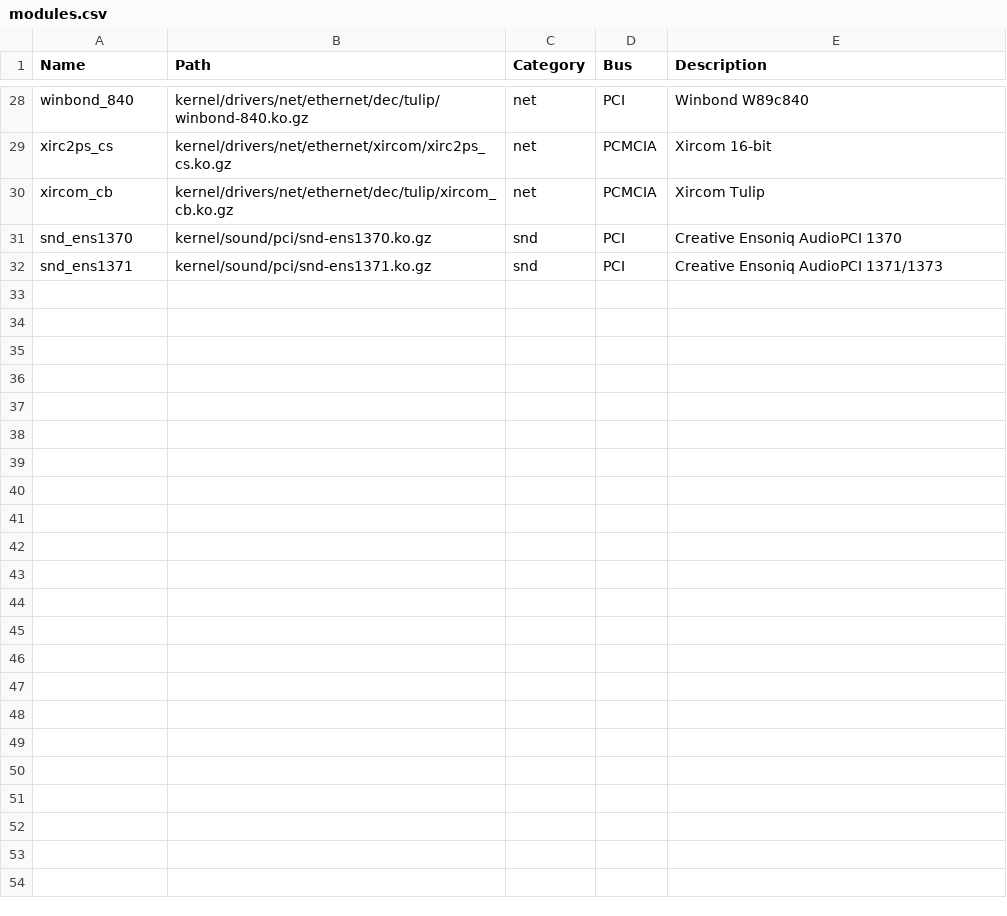
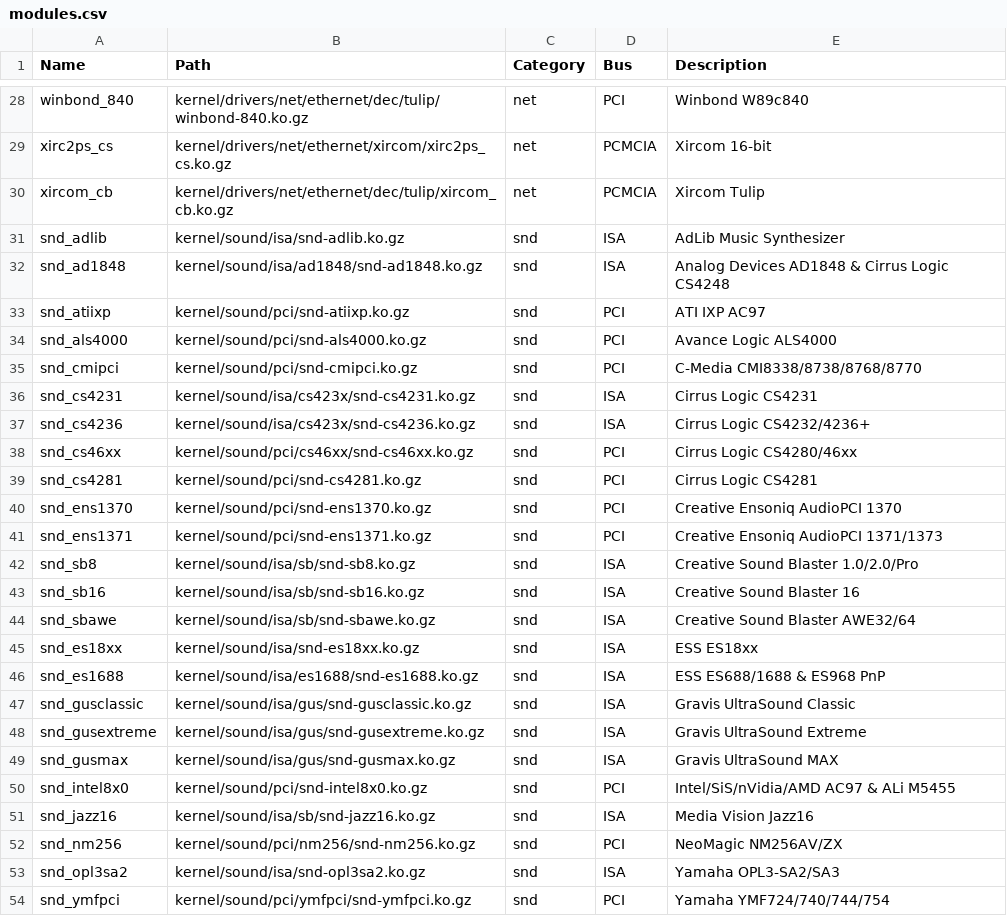
Before and after one commit to SharktasticA/shorkset, a CSV file: modules.csv, drawn as a sheet; only a part is shown, gaps mark what is left out; the diff covers the shown part only; the diff names each change by its address in the sheet, - before the commit and + after, or states it on an @@ line.

Commit message:
Add more sound modules to modules DB

```diff
--- a/modules.csv
+++ b/modules.csv
+row 31: snd_adlib | kernel/sound/isa/snd-adlib.ko.gz | snd | ISA | AdLib Music Synthesizer
+row 32: snd_ad1848 | kernel/sound/isa/ad1848/snd-ad1848.ko.gz | snd | ISA | Analog Devices AD1848 & Cirrus Logic CS4248
+row 33: snd_atiixp | kernel/sound/pci/snd-atiixp.ko.gz | snd | PCI | ATI IXP AC97
+row 34: snd_als4000 | kernel/sound/pci/snd-als4000.ko.gz | snd | PCI | Avance Logic ALS4000
+row 35: snd_cmipci | kernel/sound/pci/snd-cmipci.ko.gz | snd | PCI | C-Media CMI8338/8738/8768/8770
+row 36: snd_cs4231 | kernel/sound/isa/cs423x/snd-cs4231.ko.gz | snd | ISA | Cirrus Logic CS4231
+row 37: snd_cs4236 | kernel/sound/isa/cs423x/snd-cs4236.ko.gz | snd | ISA | Cirrus Logic CS4232/4236+
+row 38: snd_cs46xx | kernel/sound/pci/cs46xx/snd-cs46xx.ko.gz | snd | PCI | Cirrus Logic CS4280/46xx
+row 39: snd_cs4281 | kernel/sound/pci/snd-cs4281.ko.gz | snd | PCI | Cirrus Logic CS4281
+row 42: snd_sb8 | kernel/sound/isa/sb/snd-sb8.ko.gz | snd | ISA | Creative Sound Blaster 1.0/2.0/Pro
+row 43: snd_sb16 | kernel/sound/isa/sb/snd-sb16.ko.gz | snd | ISA | Creative Sound Blaster 16
+row 44: snd_sbawe | kernel/sound/isa/sb/snd-sbawe.ko.gz | snd | ISA | Creative Sound Blaster AWE32/64
+row 45: snd_es18xx | kernel/sound/isa/snd-es18xx.ko.gz | snd | ISA | ESS ES18xx
+row 46: snd_es1688 | kernel/sound/isa/es1688/snd-es1688.ko.gz | snd | ISA | ESS ES688/1688 & ES968 PnP
+row 47: snd_gusclassic | kernel/sound/isa/gus/snd-gusclassic.ko.gz | snd | ISA | Gravis UltraSound Classic
+row 48: snd_gusextreme | kernel/sound/isa/gus/snd-gusextreme.ko.gz | snd | ISA | Gravis UltraSound Extreme
+row 49: snd_gusmax | kernel/sound/isa/gus/snd-gusmax.ko.gz | snd | ISA | Gravis UltraSound MAX
+row 50: snd_intel8x0 | kernel/sound/pci/snd-intel8x0.ko.gz | snd | PCI | Intel/SiS/nVidia/AMD AC97 & ALi M5455
+row 51: snd_jazz16 | kernel/sound/isa/sb/snd-jazz16.ko.gz | snd | ISA | Media Vision Jazz16
+row 52: snd_nm256 | kernel/sound/pci/nm256/snd-nm256.ko.gz | snd | PCI | NeoMagic NM256AV/ZX
+row 53: snd_opl3sa2 | kernel/sound/isa/snd-opl3sa2.ko.gz | snd | ISA | Yamaha OPL3-SA2/SA3
+row 54: snd_ymfpci | kernel/sound/pci/ymfpci/snd-ymfpci.ko.gz | snd | PCI | Yamaha YMF724/740/744/754
```
Also changed, not shown: 2 edited cells elsewhere in this file, 1 other file.
